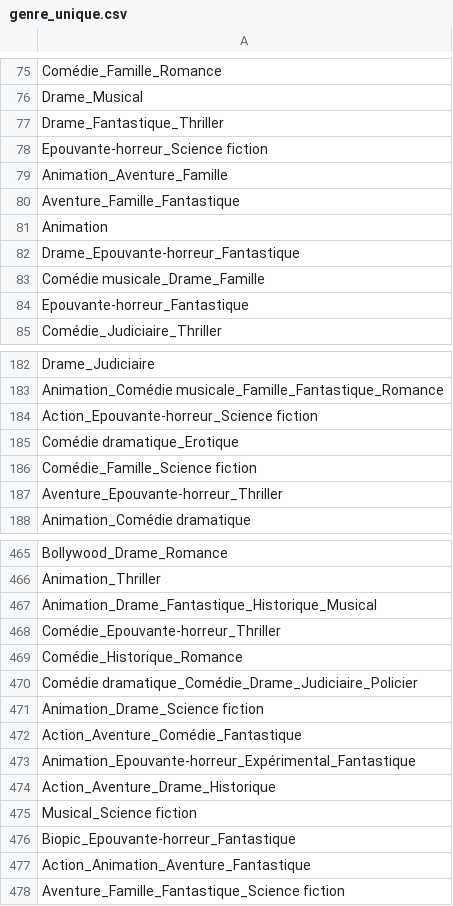
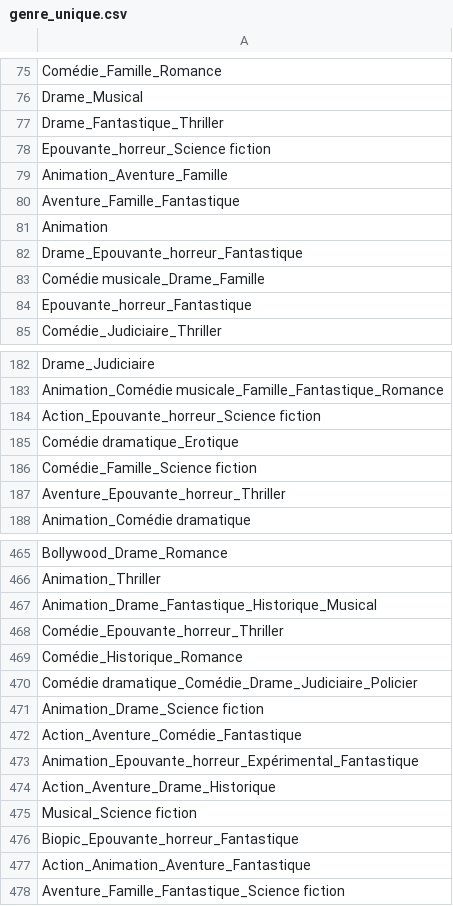
Before and after one commit to RolaMmss/prevoir_la_popularite_d_un_film, a CSV file: machine_learning/genre_unique.csv, drawn as a sheet; only a part is shown, gaps mark what is left out; the diff covers the shown part only.

```diff
--- a/machine_learning/genre_unique.csv
+++ b/machine_learning/genre_unique.csv
@@ -77,3 +77,3 @@ Drame_Musical
 Drame_Fantastique_Thriller
-Epouvante-horreur_Science fiction
+Epouvante_horreur_Science fiction
 Animation_Aventure_Famille
@@ -81,5 +81,5 @@ Aventure_Famille_Fantastique
 Animation
-Drame_Epouvante-horreur_Fantastique
+Drame_Epouvante_horreur_Fantastique
 Comédie musicale_Drame_Famille
-Epouvante-horreur_Fantastique
+Epouvante_horreur_Fantastique
 Comédie_Judiciaire_Thriller
@@ -183,6 +183,6 @@ Drame_Judiciaire
 Animation_Comédie musicale_Famille_Fantastique_Romance
-Action_Epouvante-horreur_Science fiction
+Action_Epouvante_horreur_Science fiction
 Comédie dramatique_Erotique
 Comédie_Famille_Science fiction
-Aventure_Epouvante-horreur_Thriller
+Aventure_Epouvante_horreur_Thriller
 Animation_Comédie dramatique
@@ -467,3 +467,3 @@ Animation_Thriller
 Animation_Drame_Fantastique_Historique_Musical
-Comédie_Epouvante-horreur_Thriller
+Comédie_Epouvante_horreur_Thriller
 Comédie_Historique_Romance
@@ -472,6 +472,6 @@ Animation_Drame_Science fiction
 Action_Aventure_Comédie_Fantastique
-Animation_Epouvante-horreur_Expérimental_Fantastique
+Animation_Epouvante_horreur_Expérimental_Fantastique
 Action_Aventure_Drame_Historique
 Musical_Science fiction
-Biopic_Epouvante-horreur_Fantastique
+Biopic_Epouvante_horreur_Fantastique
 Action_Animation_Aventure_Fantastique
```
Also changed, not shown: 35 edited cells elsewhere in this file, machine_learning/genres_uniques.csv, 3 other files.
